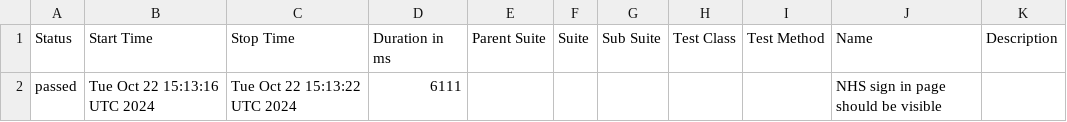
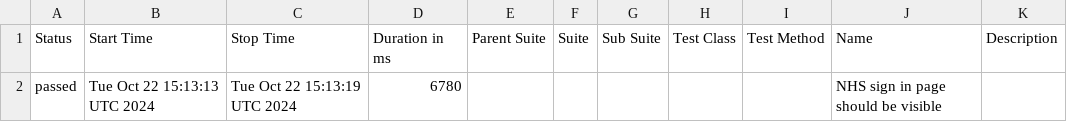
Before and after one commit to NHSDigital/ravs-tests, a CSV file: data/suites.csv, drawn as a sheet.

```diff
--- a/data/suites.csv
+++ b/data/suites.csv
@@ -1,2 +1,2 @@
 "Status","Start Time","Stop Time","Duration in ms","Parent Suite","Suite","Sub Suite","Test Class","Test Method","Name","Description"
-"passed","Tue Oct 22 15:13:16 UTC 2024","Tue Oct 22 15:13:22 UTC 2024","6111","","","","","","NHS sign in page should be visible",""
+"passed","Tue Oct 22 15:13:13 UTC 2024","Tue Oct 22 15:13:19 UTC 2024","6780","","","","","","NHS sign in page should be visible",""
```
Also changed, not shown: 15 other files.
